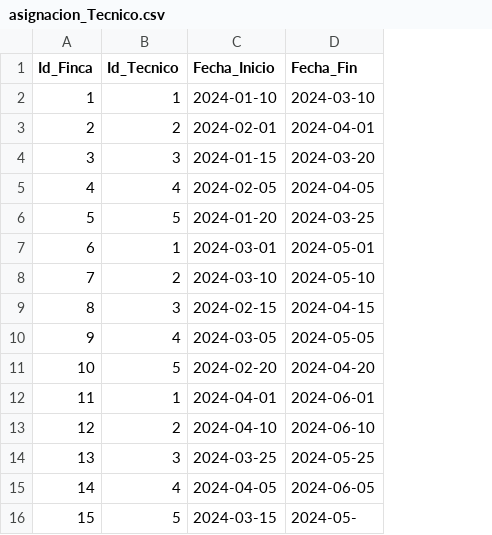
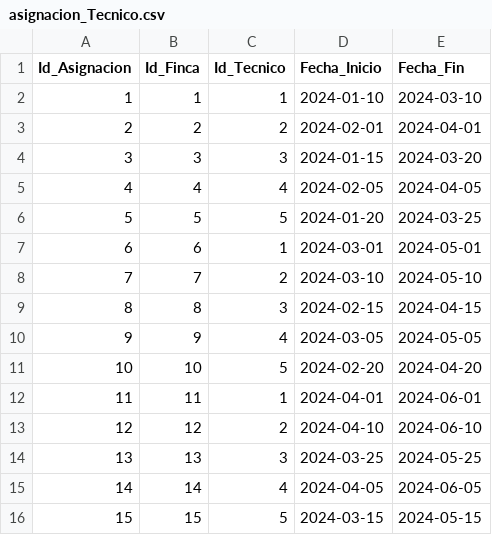
Before and after one commit to andres-gonzalez-31/Ruta-Avanzada-RIWI-Analitica, a CSV file: semana_2_analitica/agrovida_csvs/asignacion_Tecnico.csv, drawn as a sheet; addresses are those after the commit; the diff names each change by its address in the sheet, - before the commit and + after, or states it on an @@ line.

```diff
--- a/semana_2_analitica/agrovida_csvs/asignacion_Tecnico.csv
+++ b/semana_2_analitica/agrovida_csvs/asignacion_Tecnico.csv
+column A (Id_Asignacion), rows 2-16: 1 | 2 | 3 | 4 | 5 | 6 | 7 | 8 | 9 | 10 | 11 | 12 | 13 | 14 | 15
-E16 (Fecha_Fin): 2024-05-
+E16 (Fecha_Fin): 2024-05-15
```
Also changed, not shown: semana_2_analitica/agrovida_csvs/fertilizacion.csv, semana_2_analitica/agrovida_csvs/finca.csv, 9 other files.
